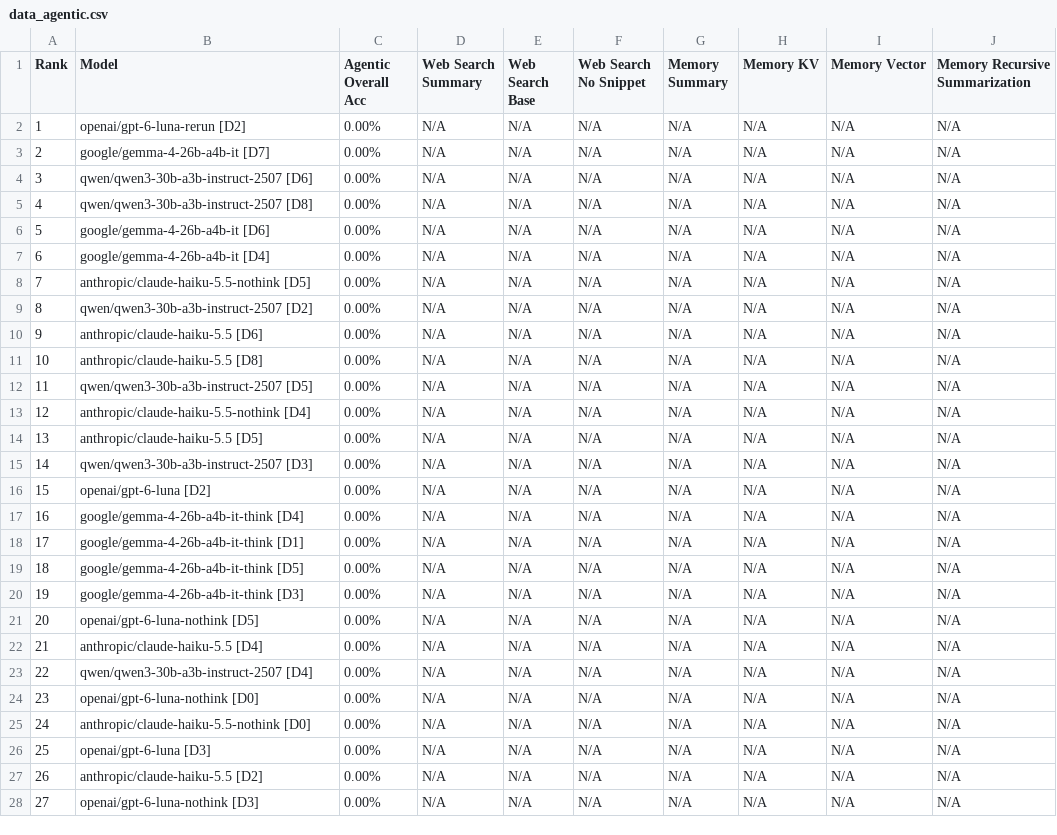
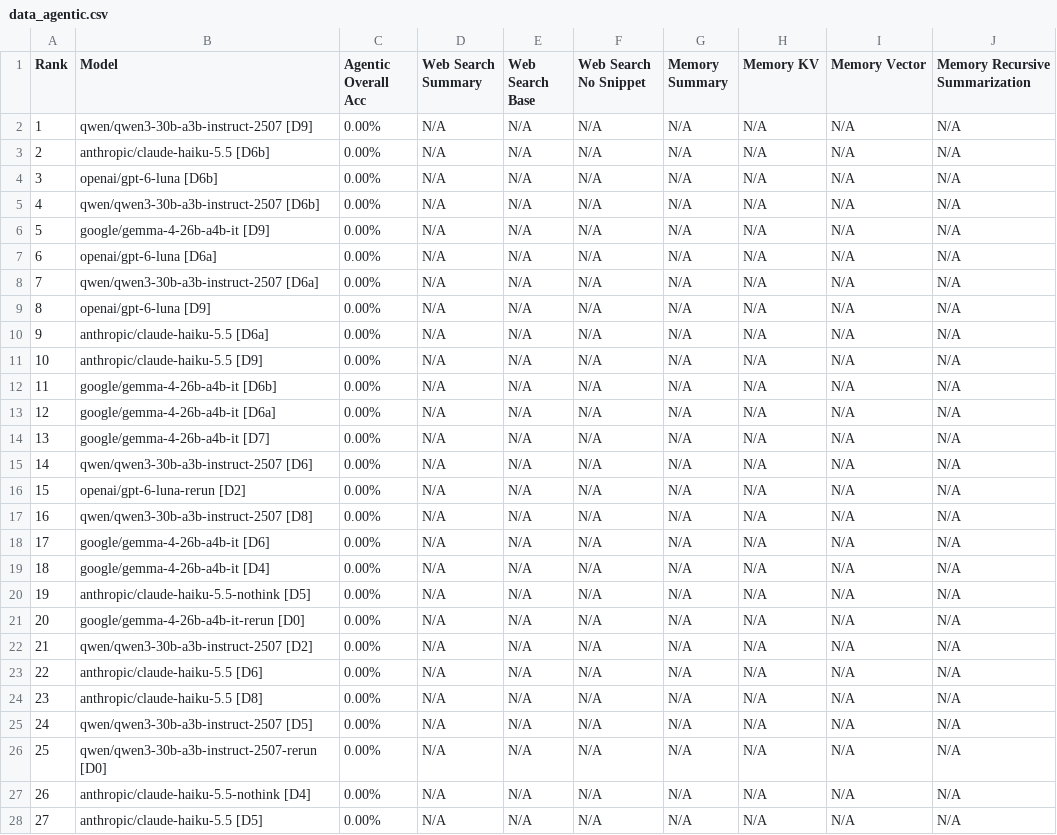
Before and after one commit to Eazydraft/exp-tool-semantics-ablation, a CSV file: runs/main/score/data_agentic.csv, drawn as a sheet; only a part is shown; the shorter side is filled out with more unchanged rows; addresses are those after the commit; the diff covers the shown part only; the diff names each change by its address in the sheet, - before the commit and + after, or states it on an @@ line.

```diff
--- a/runs/main/score/data_agentic.csv
+++ b/runs/main/score/data_agentic.csv
+row 2: 1 | qwen/qwen3-30b-a3b-instruct-2507 [D9] | 0.00% | N/A | N/A | N/A | N/A | N/A | N/A | N/A
+row 3: 2 | anthropic/claude-haiku-5.5 [D6b] | 0.00% | N/A | N/A | N/A | N/A | N/A | N/A | N/A
+row 4: 3 | openai/gpt-6-luna [D6b] | 0.00% | N/A | N/A | N/A | N/A | N/A | N/A | N/A
+row 5: 4 | qwen/qwen3-30b-a3b-instruct-2507 [D6b] | 0.00% | N/A | N/A | N/A | N/A | N/A | N/A | N/A
+row 6: 5 | google/gemma-4-26b-a4b-it [D9] | 0.00% | N/A | N/A | N/A | N/A | N/A | N/A | N/A
+row 7: 6 | openai/gpt-6-luna [D6a] | 0.00% | N/A | N/A | N/A | N/A | N/A | N/A | N/A
+row 8: 7 | qwen/qwen3-30b-a3b-instruct-2507 [D6a] | 0.00% | N/A | N/A | N/A | N/A | N/A | N/A | N/A
@@ column A (Rank) renumbered from row 9 down @@
-B9 (Model): openai/gpt-6-luna-rerun [D2]
+B9 (Model): openai/gpt-6-luna [D9]
+row 10: 9 | anthropic/claude-haiku-5.5 [D6a] | 0.00% | N/A | N/A | N/A | N/A | N/A | N/A | N/A
+row 11: 10 | anthropic/claude-haiku-5.5 [D9] | 0.00% | N/A | N/A | N/A | N/A | N/A | N/A | N/A
+row 12: 11 | google/gemma-4-26b-a4b-it [D6b] | 0.00% | N/A | N/A | N/A | N/A | N/A | N/A | N/A
+row 13: 12 | google/gemma-4-26b-a4b-it [D6a] | 0.00% | N/A | N/A | N/A | N/A | N/A | N/A | N/A
+row 16: 15 | openai/gpt-6-luna-rerun [D2] | 0.00% | N/A | N/A | N/A | N/A | N/A | N/A | N/A
+row 21: 20 | google/gemma-4-26b-a4b-it-rerun [D0] | 0.00% | N/A | N/A | N/A | N/A | N/A | N/A | N/A
+row 26: 25 | qwen/qwen3-30b-a3b-instruct-2507-rerun [D0] | 0.00% | N/A | N/A | N/A | N/A | N/A | N/A | N/A
```
Also changed, not shown: 1 added row elsewhere in this file, runs/main/score/data_format_sensitivity.csv, runs/main/score/data_live.csv, 33 other files.
